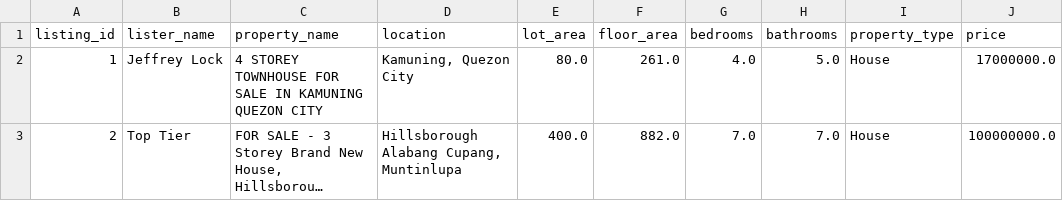
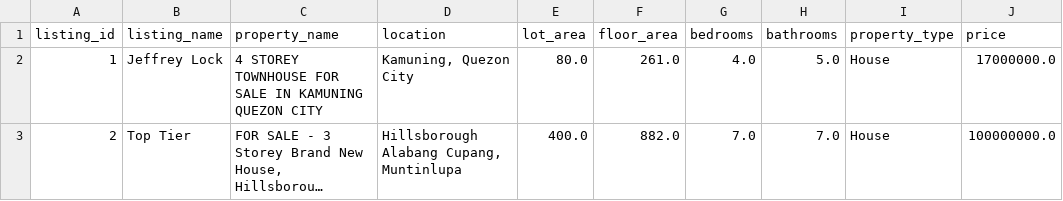
Before and after one commit to noelabu/HackatonAI, a CSV file: Data/listing_dataset.csv, drawn as a sheet; only a part is shown; long unchanged cells end in …; the diff names each change by its address in the sheet, - before the commit and + after, or states it on an @@ line.

```diff
--- a/Data/listing_dataset.csv
+++ b/Data/listing_dataset.csv
-B1: lister_name
+B1: listing_name
```
Also changed, not shown: 5 other files.
